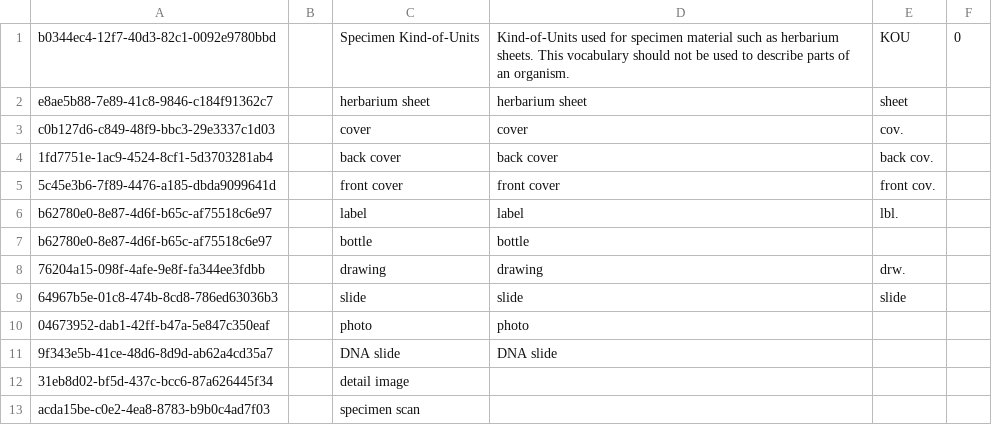
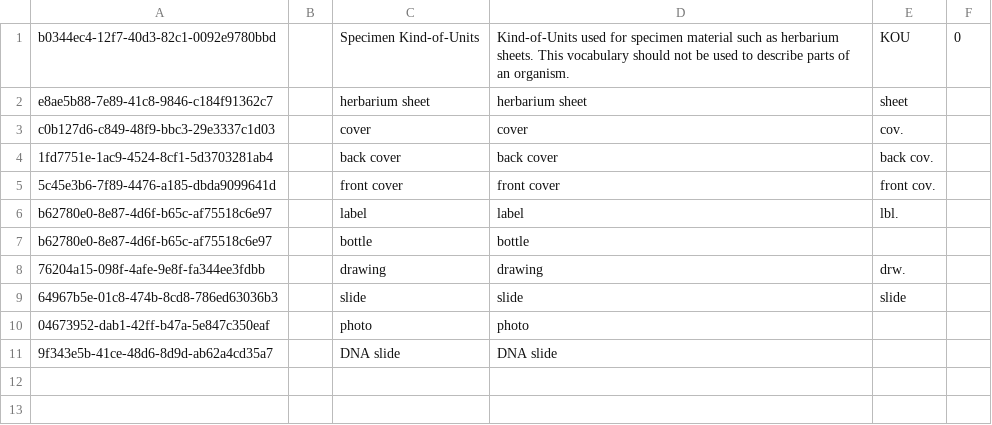
Before and after one commit to cybertaxonomy/cdmlib, a CSV file: cdmlib-model/src/main/resources/terms/SpecimenKindOfUnit.csv, drawn as a sheet; the diff names each change by its address in the sheet, - before the commit and + after, or states it on an @@ line.

Commit message:
create new vocabulary for MediaSpecimenKindOfUnit, move Detail image and Specimen scan from old to new vocabulary and create new terms Living plant photo and Artwork  #4269

```diff
--- a/cdmlib-model/src/main/resources/terms/SpecimenKindOfUnit.csv
+++ b/cdmlib-model/src/main/resources/terms/SpecimenKindOfUnit.csv
-row 12: 31eb8d02-bf5d-437c-bcc6-87a626445f34 |  | detail image
-row 13: acda15be-c0e2-4ea8-8783-b9b0c4ad7f03 |  | specimen scan
```
Also changed, not shown: 4 other files.
